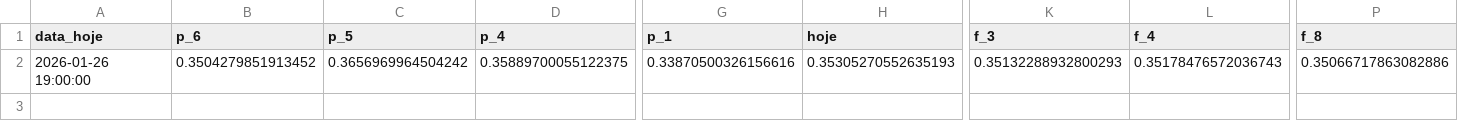
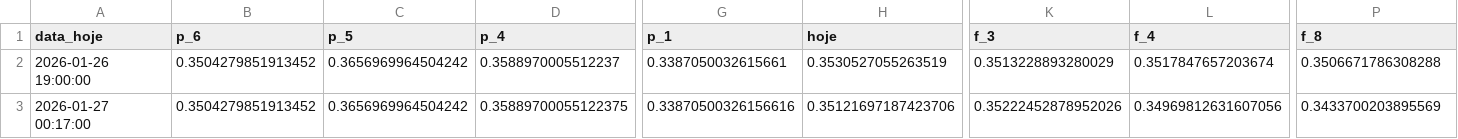
Before and after one commit to GustavoFortti/market-data, a CSV file: ADA_1d.csv, drawn as a sheet; only a part is shown, gaps mark what is left out; rows hold the shown columns only; the diff names each change by its address in the sheet, - before the commit and + after, or states it on an @@ line.

```diff
--- a/ADA_1d.csv
+++ b/ADA_1d.csv
-D2 (p_4): 0.35889700055122375
+D2 (p_4): 0.3588970005512237
-G2 (p_1): 0.33870500326156616
+G2 (p_1): 0.3387050032615661
-H2 (hoje): 0.35305270552635193
+H2 (hoje): 0.3530527055263519
-K2 (f_3): 0.35132288932800293
+K2 (f_3): 0.3513228893280029
-L2 (f_4): 0.35178476572036743
+L2 (f_4): 0.3517847657203674
-P2 (f_8): 0.35066717863082886
+P2 (f_8): 0.3506671786308288
+row 3: 2026-01-27 00:17:00 | 0.3504279851913452 | 0.3656969964504242 | 0.35889700055122375 | 0.33870500326156616 | 0.35121697187423706 | 0.35222452878952026 | 0.34969812631607056 | 0.3433700203895569
```
Also changed, not shown: ARB_1d.csv, HBAR_1d.csv, 54 other files.
